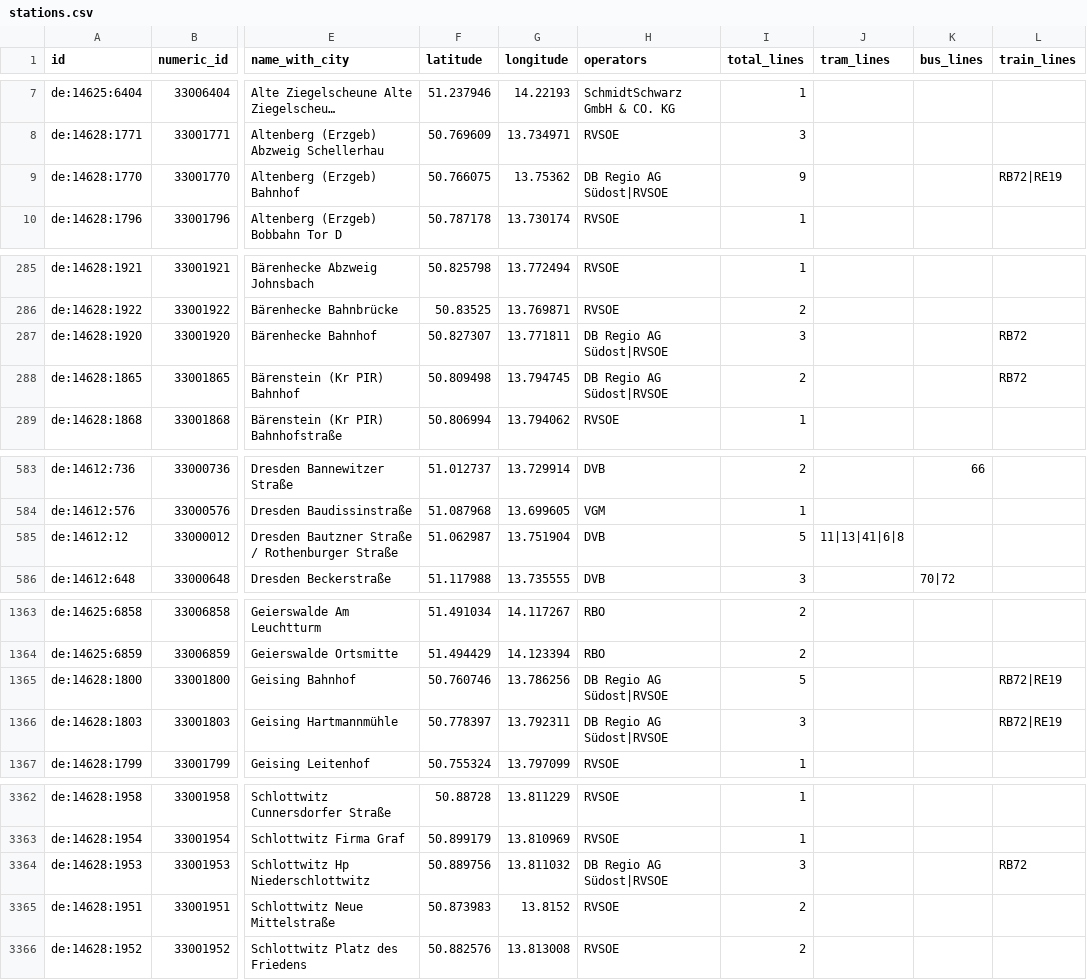
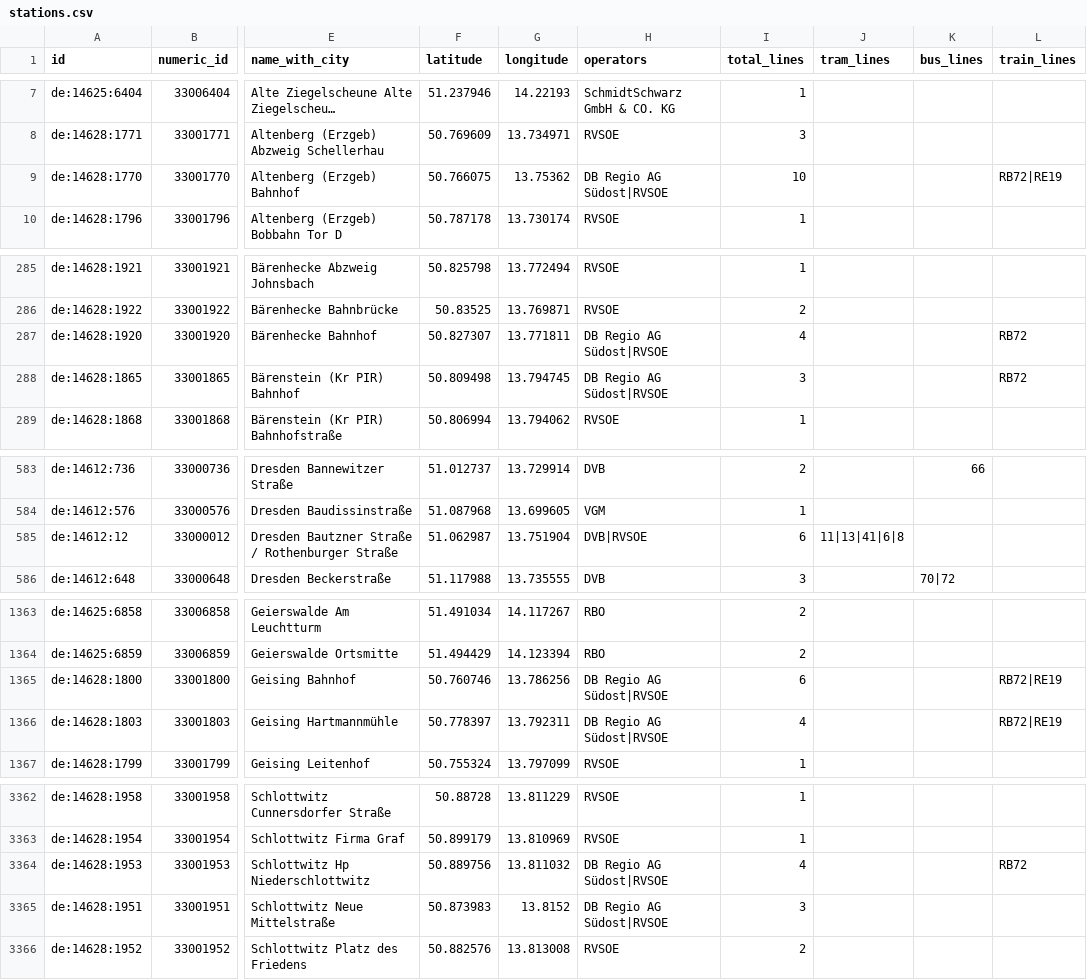
Before and after one commit to kiliankoe/vvo, a CSV file: data/stations.csv, drawn as a sheet; only a part is shown, gaps mark what is left out; long unchanged cells end in …; the diff covers the shown part only; the diff names each change by its address in the sheet, - before the commit and + after, or states it on an @@ line.

```diff
--- a/data/stations.csv
+++ b/data/stations.csv
-I9 (total_lines): 9
+I9 (total_lines): 10
-I287 (total_lines): 3
+I287 (total_lines): 4
-I288 (total_lines): 2
+I288 (total_lines): 3
-H585 (operators): DVB
+H585 (operators): DVB|RVSOE
-I585 (total_lines): 5
+I585 (total_lines): 6
-I1365 (total_lines): 5
+I1365 (total_lines): 6
-I1366 (total_lines): 3
+I1366 (total_lines): 4
-I3364 (total_lines): 3
+I3364 (total_lines): 4
-H3365 (operators): RVSOE
+H3365 (operators): DB Regio AG Südost|RVSOE
-I3365 (total_lines): 2
+I3365 (total_lines): 3
```
Also changed, not shown: 6 edited cells elsewhere in this file, 3 other files.
